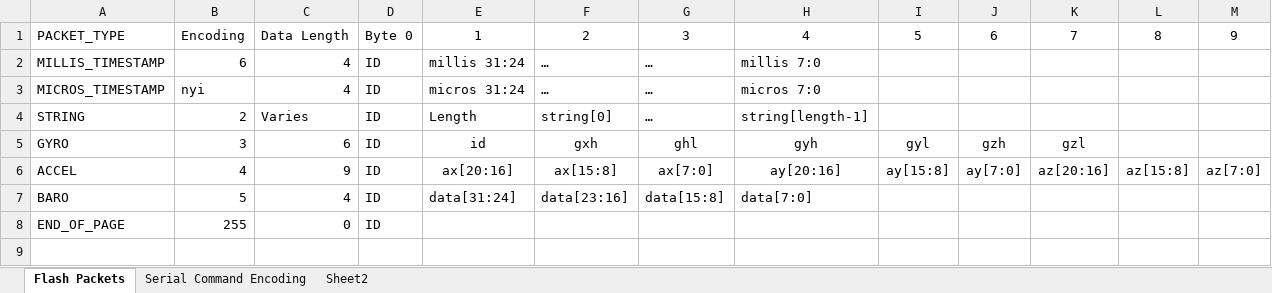
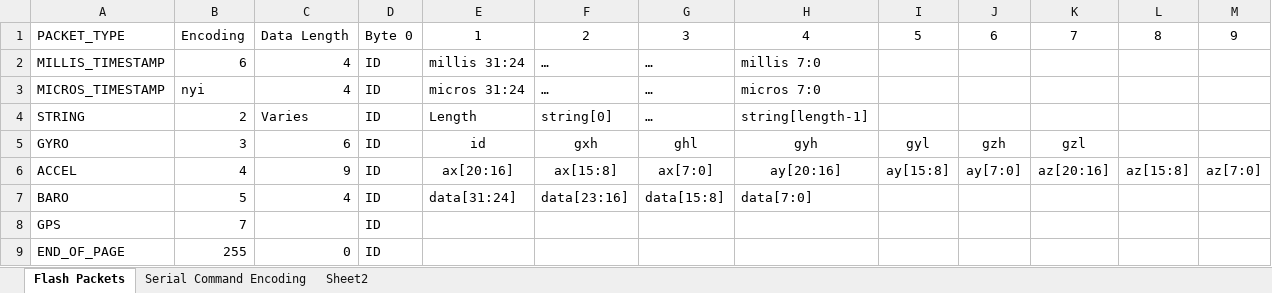
Before and after one commit to nsternie/live_telemetry, an Excel workbook: firmware/Flight_Computer_Core/Other Files/Flash Header.xlsx, sheet Flash Packets, drawn as a sheet; values as stored, in another font and other column widths than the file's, no borders; the diff names each change by its address in the sheet, - before the commit and + after, or states it on an @@ line.

```diff
--- a/firmware/Flight_Computer_Core/Other Files/Flash Header.xlsx (sheet Flash Packets)
+++ b/firmware/Flight_Computer_Core/Other Files/Flash Header.xlsx (sheet Flash Packets)
+row 8: GPS | 7 |  | ID
```
Also changed, not shown: 2 other files.
